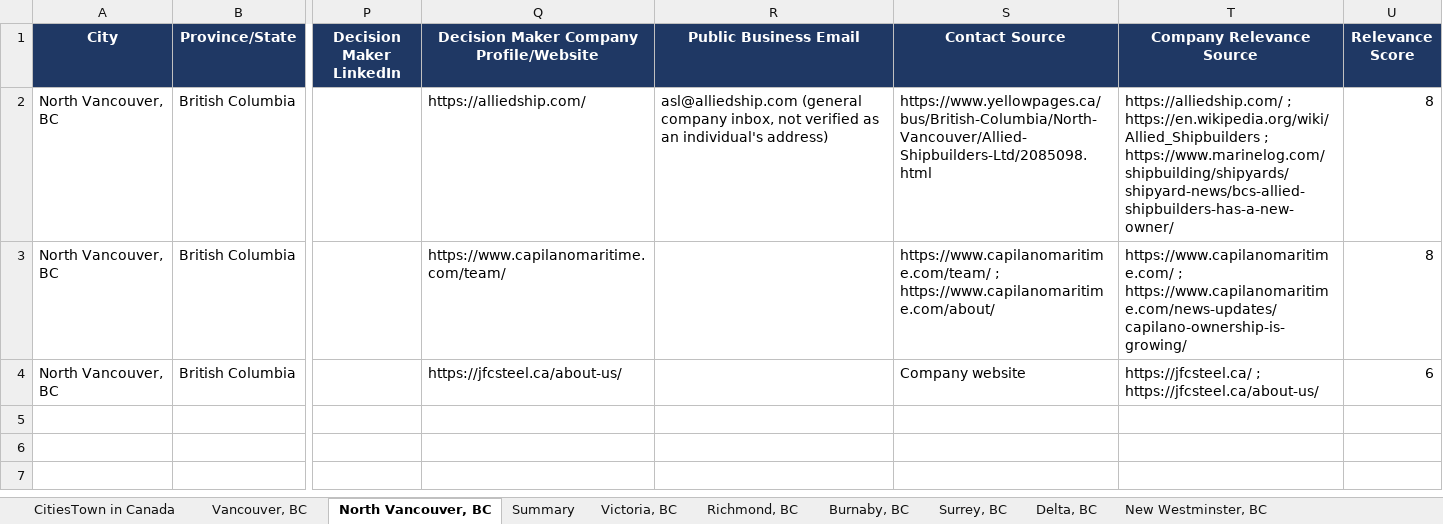
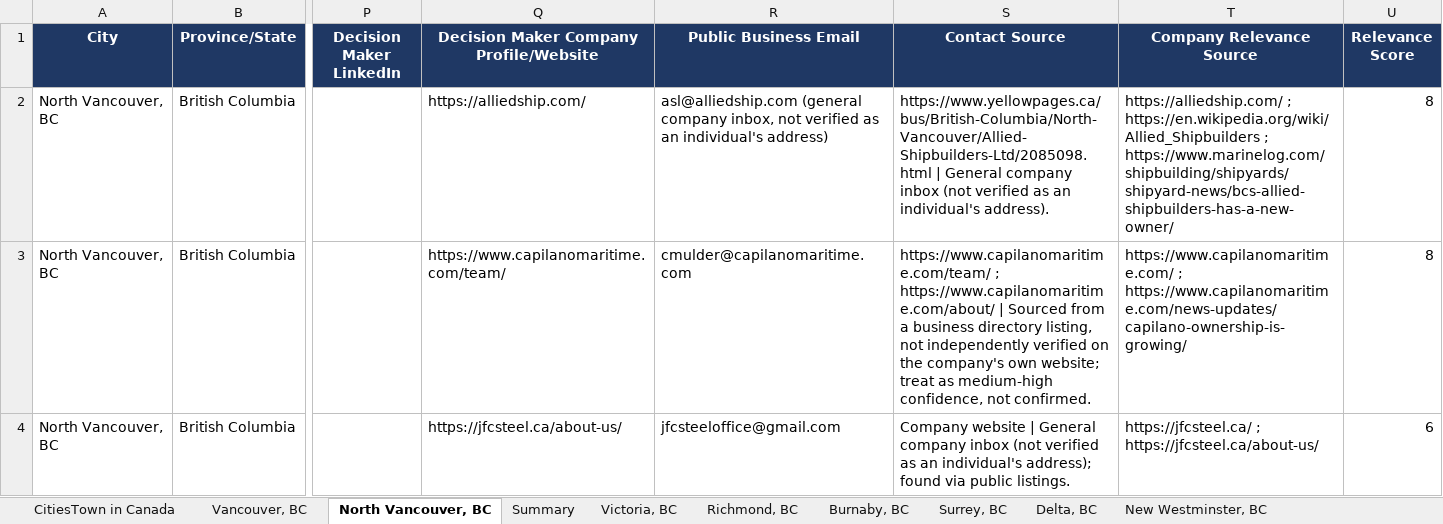
Before and after one commit to mahnooornadeem/AHstructures, an Excel workbook: Canada _Outreach AH Structures.xlsx, sheet North Vancouver, BC, drawn as a sheet; only a part is shown, gaps mark what is left out; values as stored, in another font and other column widths than the file's, no borders; the diff names each change by its address in the sheet, - before the commit and + after, or states it on an @@ line.

```diff
--- a/Canada _Outreach AH Structures.xlsx (sheet North Vancouver, BC)
+++ b/Canada _Outreach AH Structures.xlsx (sheet North Vancouver, BC)
-S2 (Contact Source): https://www.yellowpages.ca/bus/British-Columbia/North-Vancouver/Allied-Shipbuilders-Ltd/2085098.html
+S2 (Contact Source): https://www.yellowpages.ca/bus/British-Columbia/North-Vancouver/Allied-Shipbuilders-Ltd/2085098.html | General company inbox (not verified as an individual's address).
-R3 (Public Business Email): (empty)
+R3 (Public Business Email): cmulder@capilanomaritime.com
-S3 (Contact Source): …; https://www.capilanomaritime.com/about/
+S3 (Contact Source): …; https://www.capilanomaritime.com/about/ | Sourced from a business directory listing, not independently verified on the company's own website; treat as medium-high confidence, not confirmed.
-R4 (Public Business Email): (empty)
+R4 (Public Business Email): jfcsteeloffice@gmail.com
-S4 (Contact Source): Company website
+S4 (Contact Source): Company website | General company inbox (not verified as an individual's address); found via public listings.
```
Also changed, not shown: sheet Vancouver, BC, sheet Nanaimo, BC, sheet Victoria, BC, sheet Burnaby, BC, sheet New Westminster, BC, sheet Surrey, BC, 20 more sheets.
